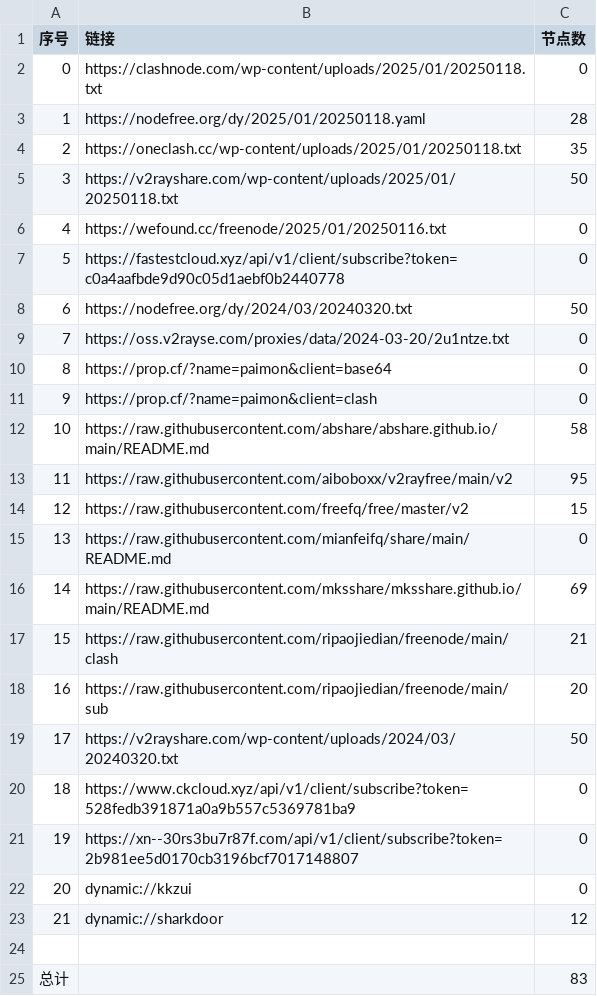
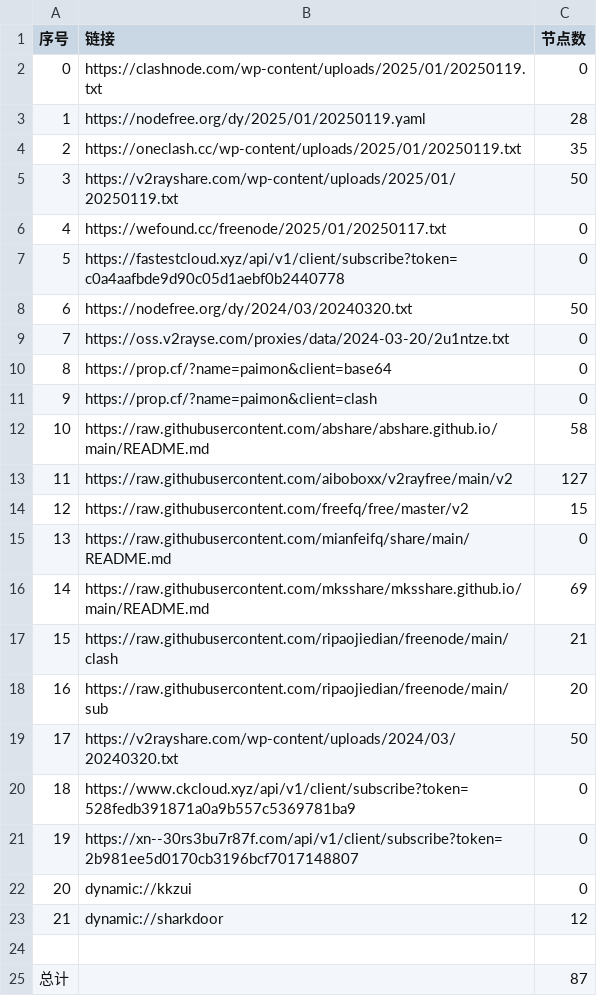
Before and after one commit to fgkhi/AutoMergePublicNodes, a CSV file: list_result.csv, drawn as a sheet.

```diff
--- a/list_result.csv
+++ b/list_result.csv
@@ -1,7 +1,7 @@
 序号,链接,节点数
-0,https://clashnode.com/wp-content/uploads/2025/01/20250118.txt,0
-1,https://nodefree.org/dy/2025/01/20250118.yaml,28
-2,https://oneclash.cc/wp-content/uploads/2025/01/20250118.txt,35
-3,https://v2rayshare.com/wp-content/uploads/2025/01/20250118.txt,50
-4,https://wefound.cc/freenode/2025/01/20250116.txt,0
+0,https://clashnode.com/wp-content/uploads/2025/01/20250119.txt,0
+1,https://nodefree.org/dy/2025/01/20250119.yaml,28
+2,https://oneclash.cc/wp-content/uploads/2025/01/20250119.txt,35
+3,https://v2rayshare.com/wp-content/uploads/2025/01/20250119.txt,50
+4,https://wefound.cc/freenode/2025/01/20250117.txt,0
 5,https://fastestcloud.xyz/api/v1/client/subscribe?token=c0a4aafbde9d90c05d1aebf0b2440778,0
@@ -12,3 +12,3 @@
 10,https://raw.githubusercontent.com/abshare/abshare.github.io/main/README.md,58
-11,https://raw.githubusercontent.com/aiboboxx/v2rayfree/main/v2,95
+11,https://raw.githubusercontent.com/aiboboxx/v2rayfree/main/v2,127
 12,https://raw.githubusercontent.com/freefq/free/master/v2,15
@@ -24,2 +24,2 @@
 
-总计,,83
+总计,,87
```
Also changed, not shown: 5 other files.
